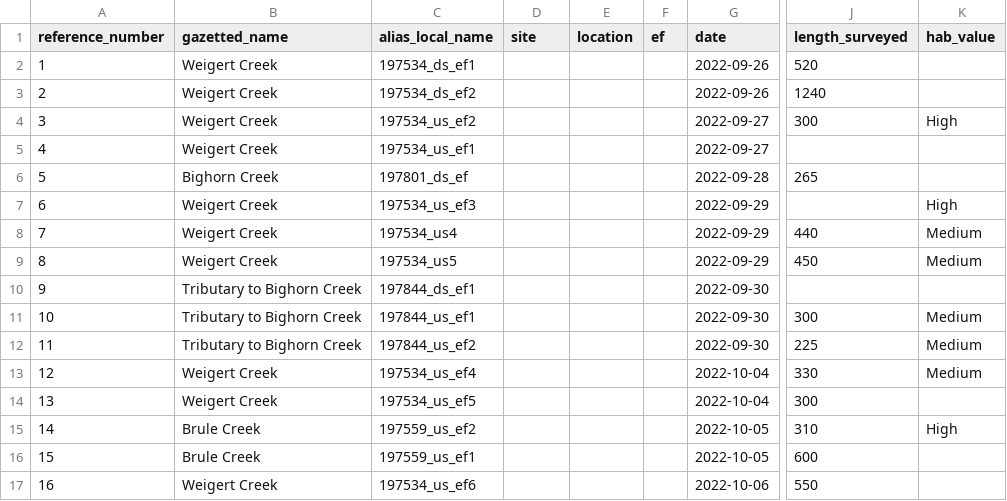
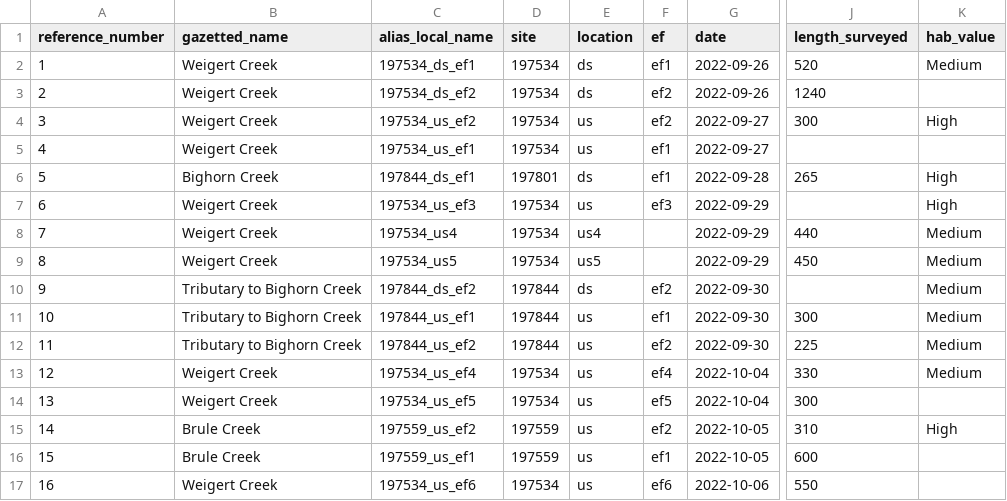
Before and after one commit to Mateo9569/fish_passage_elk_2022_reporting, a CSV file: data/habitat_confirmations_priorities.csv, drawn as a sheet; only a part is shown, gaps mark what is left out; the diff names each change by its address in the sheet, - before the commit and + after, or states it on an @@ line.

Commit message:
tweaked and adjusted some data

```diff
--- a/data/habitat_confirmations_priorities.csv
+++ b/data/habitat_confirmations_priorities.csv
-D2:D5 (site): (empty)
+D2:D5 (site): 197534
-E2:E3 (location): (empty)
+E2:E3 (location): ds
-F2 (ef): (empty)
+F2 (ef): ef1
-K2 (hab_value): (empty)
+K2 (hab_value): Medium
-F3:F4 (ef): (empty)
+F3:F4 (ef): ef2
-E4:E5 (location): (empty)
+E4:E5 (location): us
-F5:F6 (ef): (empty)
+F5:F6 (ef): ef1
-C6 (alias_local_name): 197801_ds_ef
+C6 (alias_local_name): 197844_ds_ef1
-D6 (site): (empty)
+D6 (site): 197801
-E6 (location): (empty)
+E6 (location): ds
-K6 (hab_value): (empty)
+K6 (hab_value): High
-D7:D9 (site): (empty)
+D7:D9 (site): 197534
-E7 (location): (empty)
+E7 (location): us
-F7 (ef): (empty)
+F7 (ef): ef3
-E8 (location): (empty)
+E8 (location): us4
-E9 (location): (empty)
+E9 (location): us5
-C10 (alias_local_name): 197844_ds_ef1
+C10 (alias_local_name): 197844_ds_ef2
-D10:D12 (site): (empty)
+D10:D12 (site): 197844
-E10 (location): (empty)
+E10 (location): ds
-F10 (ef): (empty)
+F10 (ef): ef2
-K10 (hab_value): (empty)
+K10 (hab_value): Medium
-E11:E17 (location): (empty)
+E11:E17 (location): us
-F11 (ef): (empty)
+F11 (ef): ef1
-F12 (ef): (empty)
+F12 (ef): ef2
-D13:D14 (site): (empty)
+D13:D14 (site): 197534
-F13 (ef): (empty)
+F13 (ef): ef4
-F14 (ef): (empty)
+F14 (ef): ef5
-D15:D16 (site): (empty)
+D15:D16 (site): 197559
-F15 (ef): (empty)
+F15 (ef): ef2
-F16 (ef): (empty)
+F16 (ef): ef1
-D17 (site): (empty)
+D17 (site): 197534
-F17 (ef): (empty)
+F17 (ef): ef6
```
Also changed, not shown: 1 other file.
